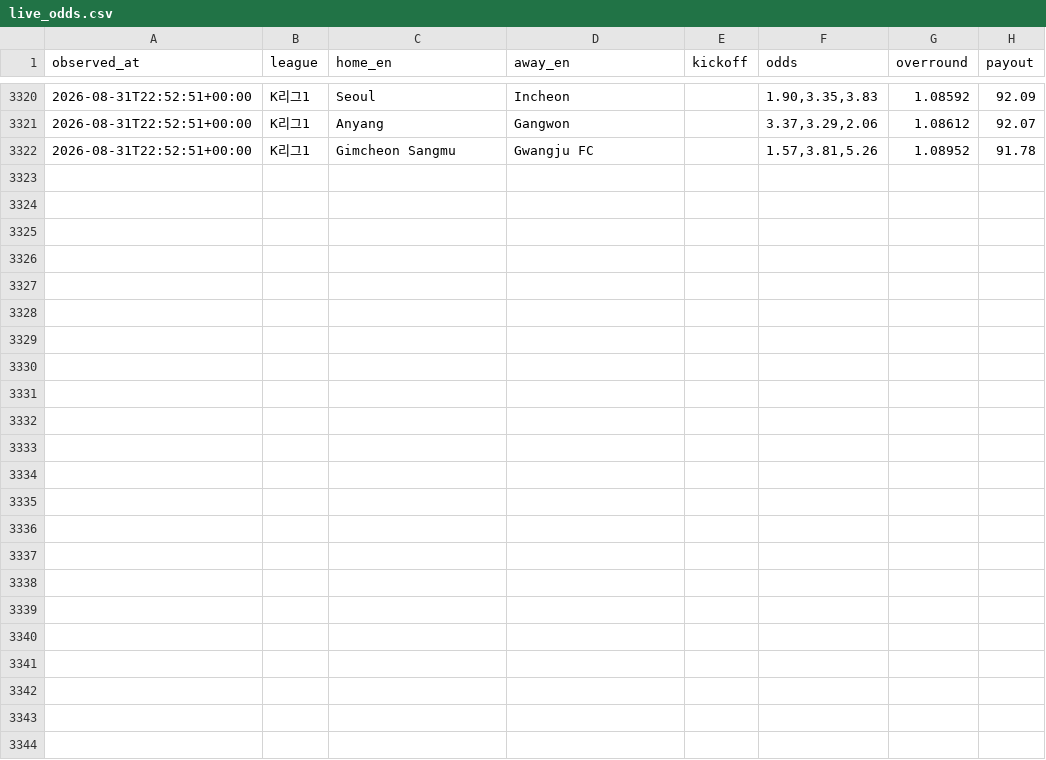
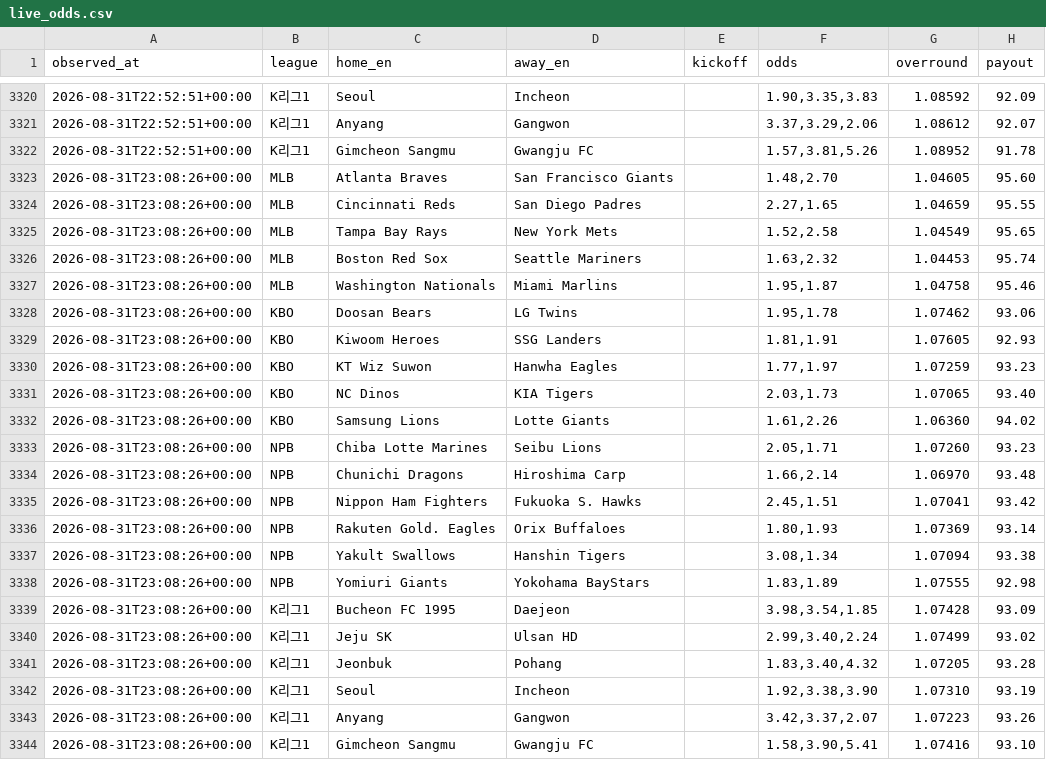
Before and after one commit to choigod1023/proto-odds-research, a CSV file: data/raw/overseas/live_odds.csv, drawn as a sheet; only a part is shown, gaps mark what is left out.

```diff
--- a/data/raw/overseas/live_odds.csv
+++ b/data/raw/overseas/live_odds.csv
@@ -3322 +3322,23 @@ observed_at,league,home_en,away_en,kickoff,odds,overround,payout
 2026-08-31T22:52:51+00:00,K리그1,Gimcheon Sangmu,Gwangju FC,,"1.57,3.81,5.26",1.08952,91.78
+2026-08-31T23:08:26+00:00,MLB,Atlanta Braves,San Francisco Giants,,"1.48,2.70",1.04605,95.60
+2026-08-31T23:08:26+00:00,MLB,Cincinnati Reds,San Diego Padres,,"2.27,1.65",1.04659,95.55
+2026-08-31T23:08:26+00:00,MLB,Tampa Bay Rays,New York Mets,,"1.52,2.58",1.04549,95.65
+2026-08-31T23:08:26+00:00,MLB,Boston Red Sox,Seattle Mariners,,"1.63,2.32",1.04453,95.74
+2026-08-31T23:08:26+00:00,MLB,Washington Nationals,Miami Marlins,,"1.95,1.87",1.04758,95.46
+2026-08-31T23:08:26+00:00,KBO,Doosan Bears,LG Twins,,"1.95,1.78",1.07462,93.06
+2026-08-31T23:08:26+00:00,KBO,Kiwoom Heroes,SSG Landers,,"1.81,1.91",1.07605,92.93
+2026-08-31T23:08:26+00:00,KBO,KT Wiz Suwon,Hanwha Eagles,,"1.77,1.97",1.07259,93.23
+2026-08-31T23:08:26+00:00,KBO,NC Dinos,KIA Tigers,,"2.03,1.73",1.07065,93.40
+2026-08-31T23:08:26+00:00,KBO,Samsung Lions,Lotte Giants,,"1.61,2.26",1.06360,94.02
+2026-08-31T23:08:26+00:00,NPB,Chiba Lotte Marines,Seibu Lions,,"2.05,1.71",1.07260,93.23
+2026-08-31T23:08:26+00:00,NPB,Chunichi Dragons,Hiroshima Carp,,"1.66,2.14",1.06970,93.48
+2026-08-31T23:08:26+00:00,NPB,Nippon Ham Fighters,Fukuoka S. Hawks,,"2.45,1.51",1.07041,93.42
+2026-08-31T23:08:26+00:00,NPB,Rakuten Gold. Eagles,Orix Buffaloes,,"1.80,1.93",1.07369,93.14
+2026-08-31T23:08:26+00:00,NPB,Yakult Swallows,Hanshin Tigers,,"3.08,1.34",1.07094,93.38
+2026-08-31T23:08:26+00:00,NPB,Yomiuri Giants,Yokohama BayStars,,"1.83,1.89",1.07555,92.98
+2026-08-31T23:08:26+00:00,K리그1,Bucheon FC 1995,Daejeon,,"3.98,3.54,1.85",1.07428,93.09
+2026-08-31T23:08:26+00:00,K리그1,Jeju SK,Ulsan HD,,"2.99,3.40,2.24",1.07499,93.02
+2026-08-31T23:08:26+00:00,K리그1,Jeonbuk,Pohang,,"1.83,3.40,4.32",1.07205,93.28
+2026-08-31T23:08:26+00:00,K리그1,Seoul,Incheon,,"1.92,3.38,3.90",1.07310,93.19
+2026-08-31T23:08:26+00:00,K리그1,Anyang,Gangwon,,"3.42,3.37,2.07",1.07223,93.26
+2026-08-31T23:08:26+00:00,K리그1,Gimcheon Sangmu,Gwangju FC,,"1.58,3.90,5.41",1.07416,93.10
```
Also changed, not shown: 14 other files.
